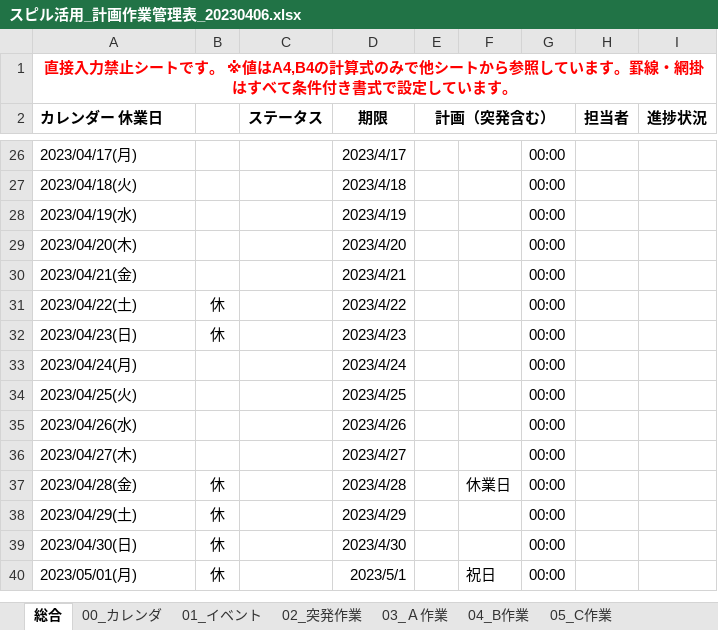
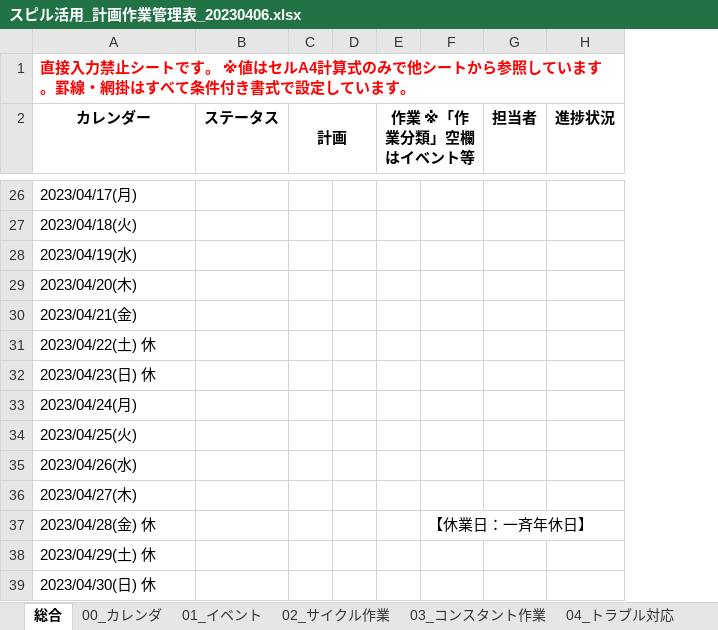
Before and after one commit to TakahiroKatsumata/TOOLS, an Excel workbook: スピル活用_計画作業管理表_20230406.xlsx, sheet 総合, drawn as a sheet; only a part is shown, gaps mark what is left out; values as stored, in another font and other column widths than the file's, no borders; conditional formats not drawn; removed rows and columns are numbered as before the commit, all else as after; the diff covers the shown part only; the diff names each change by its address in the sheet, - before the commit and + after, or states it on an @@ line.

```diff
--- a/スピル活用_計画作業管理表_20230406.xlsx (sheet 総合)
+++ b/スピル活用_計画作業管理表_20230406.xlsx (sheet 総合)
-sheet tab: 02_突発作業
+sheet tab: 02_サイクル作業
-sheet tab: 03_Ａ作業
+sheet tab: 03_コンスタント作業
-sheet tab: 04_B作業
+sheet tab: 04_トラブル対応
-column B, rows 31-32: 休 | 休; rows 38-39: 休 | 休
-column D (期限), rows 26-36: 2023/4/17 | 2023/4/18 | 2023/4/19 | 2023/4/20 | 2023/4/21 | 2023/4/22 | 2023/4/23 | 2023/4/24 | 2023/4/25 | 2023/4/26 | 2023/4/27; rows 38-39: 2023/4/29 | 2023/4/30
+column C (計画), empty
+column D, empty
-column G, rows 26-36: all 00:00; rows 38-39: 00:00 | 00:00
-A1 (カレンダー): …※値はA4,B4の計算式の…
+A1 (カレンダー): …※値はセルA4計算式の…
-A1 alignment: center
+A1 alignment: left
-A1:I1 merged
-A2: カレンダー 休業日
+A2: カレンダー
-A2 alignment: left
+A2 alignment: center
-E2: 計画（突発含む）
+E2: 作業 ※「作業分類」空欄はイベント等
-A31 (カレンダー): 2023/04/22(土)
+A31 (カレンダー): 2023/04/22(土) 休
-A32 (カレンダー): 2023/04/23(日)
+A32 (カレンダー): 2023/04/23(日) 休
-row 37: 2023/04/28(金) | 休 |  | 2023/4/28 |  | 休業日 | 00:00
+row 37: 2023/04/28(金) 休 |  |  |  |  | 【休業日：一斉年休日】
-A38 (カレンダー): 2023/04/29(土)
+A38 (カレンダー): 2023/04/29(土) 休
-A39 (カレンダー): 2023/04/30(日)
+A39 (カレンダー): 2023/04/30(日) 休
-row 40: 2023/05/01(月) | 休 |  | 2023/5/1 |  | 祝日 | 00:00
```
Also changed, not shown: 6 added rows, 5 removed rows and 106 edited cells elsewhere in this sheet, sheet パラメタ, sheet 00_カレンダ, sheet 01_イベント, sheet 06_サンプル作業, sheet 04_トラブル対応, sheet 03_コンスタント作業, 2 more sheets, other sheet tabs, formulas that keep their value, charts or pictures.
